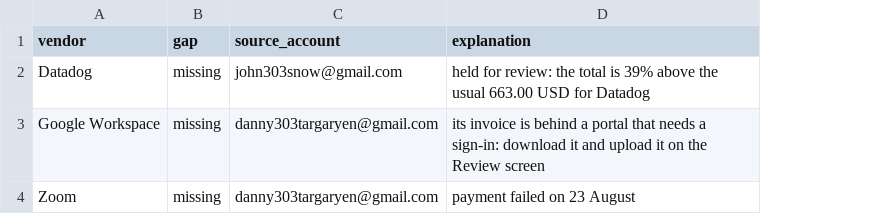
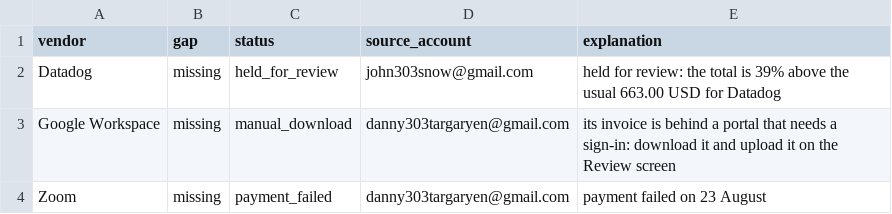
Before and after one commit to itsskofficial/adalatai-assignment, a CSV file: docs/sample-output/2026-08/2026-08_gaps.csv, drawn as a sheet; the diff names each change by its address in the sheet, - before the commit and + after, or states it on an @@ line.

Commit message:
Give every gap a status taken from what explains it
A gap's kind says only whether its mailbox was read, so a vendor whose document
is waiting for a person was shown as having no billing document. The reconciler
now finds each gap's causes once, as a status and its sentence: the sentences
make the explanation, unchanged, and the first cause by precedence is the
status (held for review, manual download, email failed, payment failed,
mailbox unread, else not received). The summary API and the gaps CSV carry it,
and the sample gaps CSV and README say so. Existing tests that build a Gap now
give its status.

```diff
--- a/docs/sample-output/2026-08/2026-08_gaps.csv
+++ b/docs/sample-output/2026-08/2026-08_gaps.csv
+column C (status), rows 2-4: held_for_review | manual_download | payment_failed
```
Also changed, not shown: 12 other files.
